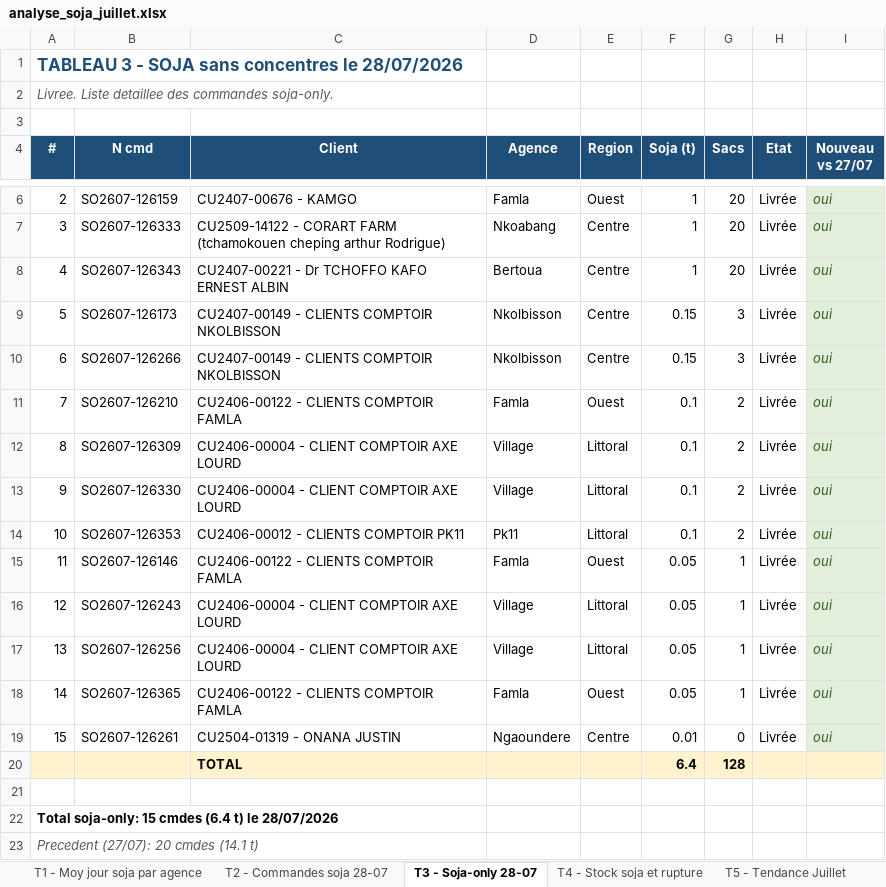
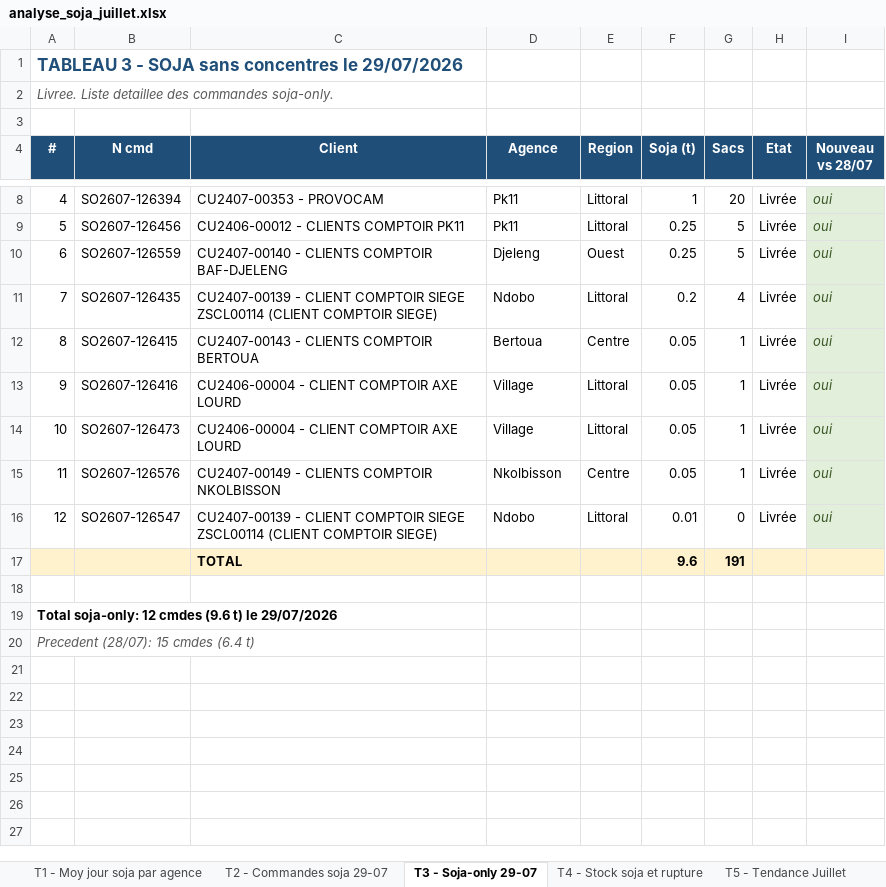
Before and after one commit to frwil/njs-sales-analysis, an Excel workbook: download/analyse_soja_juillet.xlsx, sheet T3 - Soja-only 29-07, drawn as a sheet; only a part is shown, gaps mark what is left out; values as stored, in another font and other column widths than the file's, no borders; removed rows and columns are numbered as before the commit, all else as after; the diff covers the shown part only; the diff names each change by its address in the sheet, - before the commit and + after, or states it on an @@ line.

```diff
--- a/download/analyse_soja_juillet.xlsx (sheet T3 - Soja-only 29-07)
+++ b/download/analyse_soja_juillet.xlsx (sheet T3 - Soja-only 29-07)
-sheet tab: T2 - Commandes soja 28-07
+sheet tab: T2 - Commandes soja 29-07
-sheet tab: T3 - Soja-only 28-07
+sheet tab: T3 - Soja-only 29-07
@@ column A (#) renumbered from row 1 down @@
-I4: Nouveau vs 27/07
+I4: Nouveau vs 28/07
-B8 (N cmd): SO2607-126159
+B8 (N cmd): SO2607-126394
-C8 (Client): CU2407-00676 - KAMGO
+C8 (Client): CU2407-00353 - PROVOCAM
-D8 (Agence): Famla
+D8 (Agence): Pk11
-E8 (Region): Ouest
+E8 (Region): Littoral
-row 7: 3 | SO2607-126333 | CU2509-14122 - CORART FARM (tchamokouen cheping arthur Rodrigue) | Nkoabang | Centre | 1 | 20 | Livrée | oui
-row 8: 4 | SO2607-126343 | CU2407-00221 - Dr TCHOFFO KAFO ERNEST ALBIN | Bertoua | Centre | 1 | 20 | Livrée | oui
-row 9: 5 | SO2607-126173 | CU2407-00149 - CLIENTS COMPTOIR NKOLBISSON | Nkolbisson | Centre | 0.15 | 3 | Livrée | oui
-row 10: 6 | SO2607-126266 | CU2407-00149 - CLIENTS COMPTOIR NKOLBISSON | Nkolbisson | Centre | 0.15 | 3 | Livrée | oui
-row 11: 7 | SO2607-126210 | CU2406-00122 - CLIENTS COMPTOIR FAMLA | Famla | Ouest | 0.1 | 2 | Livrée | oui
-row 12: 8 | SO2607-126309 | CU2406-00004 - CLIENT COMPTOIR AXE LOURD | Village | Littoral | 0.1 | 2 | Livrée | oui
-row 13: 9 | SO2607-126330 | CU2406-00004 - CLIENT COMPTOIR AXE LOURD | Village | Littoral | 0.1 | 2 | Livrée | oui
-B9 (N cmd): SO2607-126353
+B9 (N cmd): SO2607-126456
-F9 (Soja (t)): 0.1
+F9 (Soja (t)): 0.25
-G9 (Sacs): 2
+G9 (Sacs): 5
+row 10: 6 | SO2607-126559 | CU2407-00140 - CLIENTS COMPTOIR BAF-DJELENG | Djeleng | Ouest | 0.25 | 5 | Livrée | oui
+row 11: 7 | SO2607-126435 | CU2407-00139 - CLIENT COMPTOIR SIEGE ZSCL00114 (CLIENT COMPTOIR SIEGE) | Ndobo | Littoral | 0.2 | 4 | Livrée | oui
-B12 (N cmd): SO2607-126146
+B12 (N cmd): SO2607-126415
-C12 (Client): CU2406-00122 - CLIENTS COMPTOIR FAMLA
+C12 (Client): CU2407-00143 - CLIENTS COMPTOIR BERTOUA
-D12 (Agence): Famla
+D12 (Agence): Bertoua
-E12 (Region): Ouest
+E12 (Region): Centre
-B13 (N cmd): SO2607-126243
+B13 (N cmd): SO2607-126416
-B14 (N cmd): SO2607-126256
+B14 (N cmd): SO2607-126473
-B15 (N cmd): SO2607-126365
+B15 (N cmd): SO2607-126576
-C15 (Client): CU2406-00122 - CLIENTS COMPTOIR FAMLA
+C15 (Client): CU2407-00149 - CLIENTS COMPTOIR NKOLBISSON
-D15 (Agence): Famla
+D15 (Agence): Nkolbisson
-E15 (Region): Ouest
+E15 (Region): Centre
-B16 (N cmd): SO2607-126261
+B16 (N cmd): SO2607-126547
-C16 (Client): CU2504-01319 - ONANA JUSTIN
+C16 (Client): CU2407-00139 - CLIENT COMPTOIR SIEGE ZSCL00114 (CLIENT COMPTOIR SIEGE)
-D16 (Agence): Ngaoundere
+D16 (Agence): Ndobo
-E16 (Region): Centre
+E16 (Region): Littoral
-row 20:  |  | TOTAL |  |  | 6.4 | 128
+row 17:  |  | TOTAL |  |  | 9.6 | 191
```
Also changed, not shown: 3 added rows and 1 removed row elsewhere in this sheet, sheet T2 - Commandes soja 29-07, sheet T1 - Moy jour soja par agence, sheet T5 - Tendance Juillet, sheet T4 - Stock soja et rupture, 12 other files.
